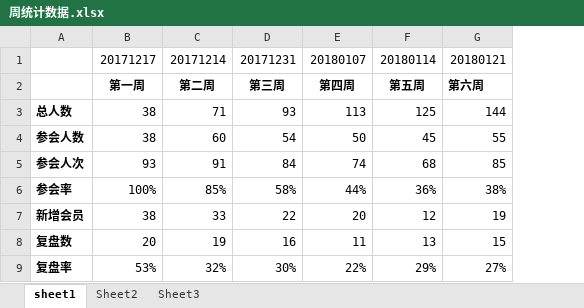
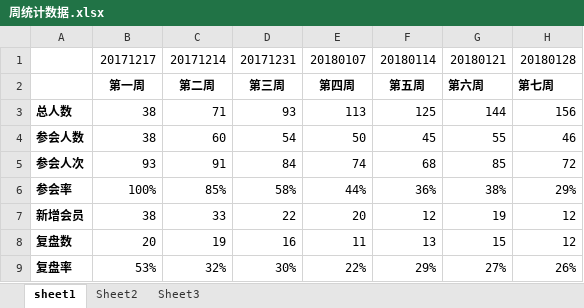
Before and after one commit to little6/uuspeaker-db, an Excel workbook: 数据分析/周统计数据.xlsx, sheet sheet1, drawn as a sheet; values as stored, in another font and other column widths than the file's, no borders; charts and pictures not drawn; the diff names each change by its address in the sheet, - before the commit and + after, or states it on an @@ line.

```diff
--- a/数据分析/周统计数据.xlsx (sheet sheet1)
+++ b/数据分析/周统计数据.xlsx (sheet sheet1)
+column H, rows 1-9: 20180128 | 第七周 | 156 | 46 | 72 | 29% | 12 | 12 | 26%
```
Also changed, not shown: sheet Sheet2, charts or pictures.
